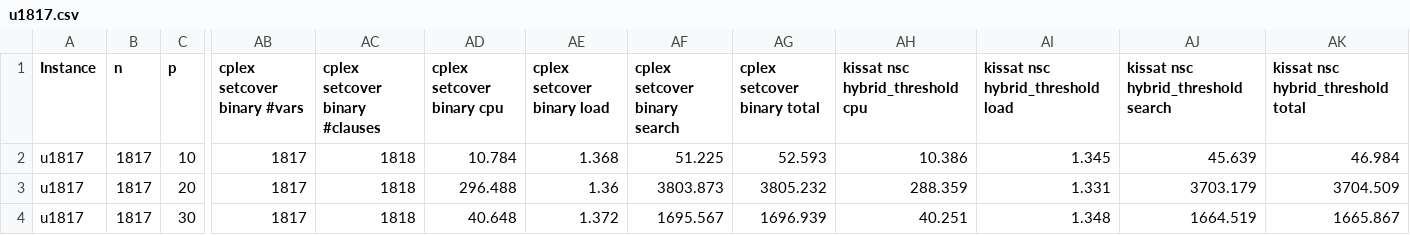
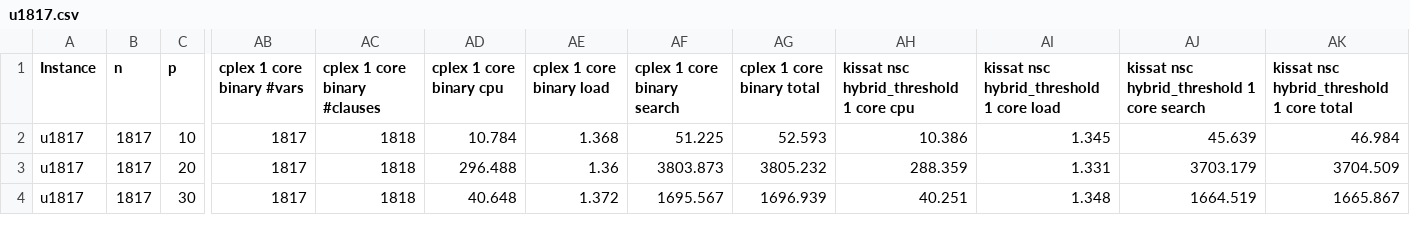
Before and after one commit to djnhngocduc/P-Center, a CSV file: results/results/u1817.csv, drawn as a sheet; only a part is shown, gaps mark what is left out; the diff names each change by its address in the sheet, - before the commit and + after, or states it on an @@ line.

```diff
--- a/results/results/u1817.csv
+++ b/results/results/u1817.csv
-AB1: cplex setcover binary #vars
+AB1: cplex 1 core binary #vars
-AC1: cplex setcover binary #clauses
+AC1: cplex 1 core binary #clauses
-AD1: cplex setcover binary cpu
+AD1: cplex 1 core binary cpu
-AE1: cplex setcover binary load
+AE1: cplex 1 core binary load
-AF1: cplex setcover binary search
+AF1: cplex 1 core binary search
-AG1: cplex setcover binary total
+AG1: cplex 1 core binary total
-AH1: kissat nsc hybrid_threshold cpu
+AH1: kissat nsc hybrid_threshold 1 core cpu
-AI1: kissat nsc hybrid_threshold load
+AI1: kissat nsc hybrid_threshold 1 core load
-AJ1: kissat nsc hybrid_threshold search
+AJ1: kissat nsc hybrid_threshold 1 core search
-AK1: kissat nsc hybrid_threshold total
+AK1: kissat nsc hybrid_threshold 1 core total
```
Also changed, not shown: results/results/u1060.csv, 1 other file.
